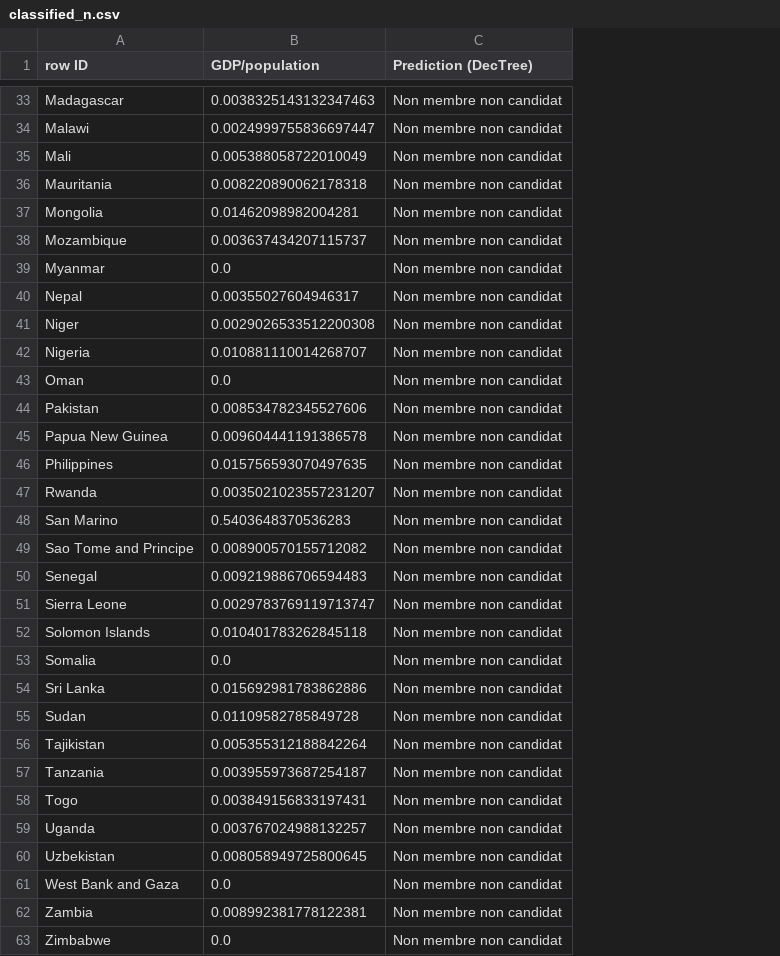
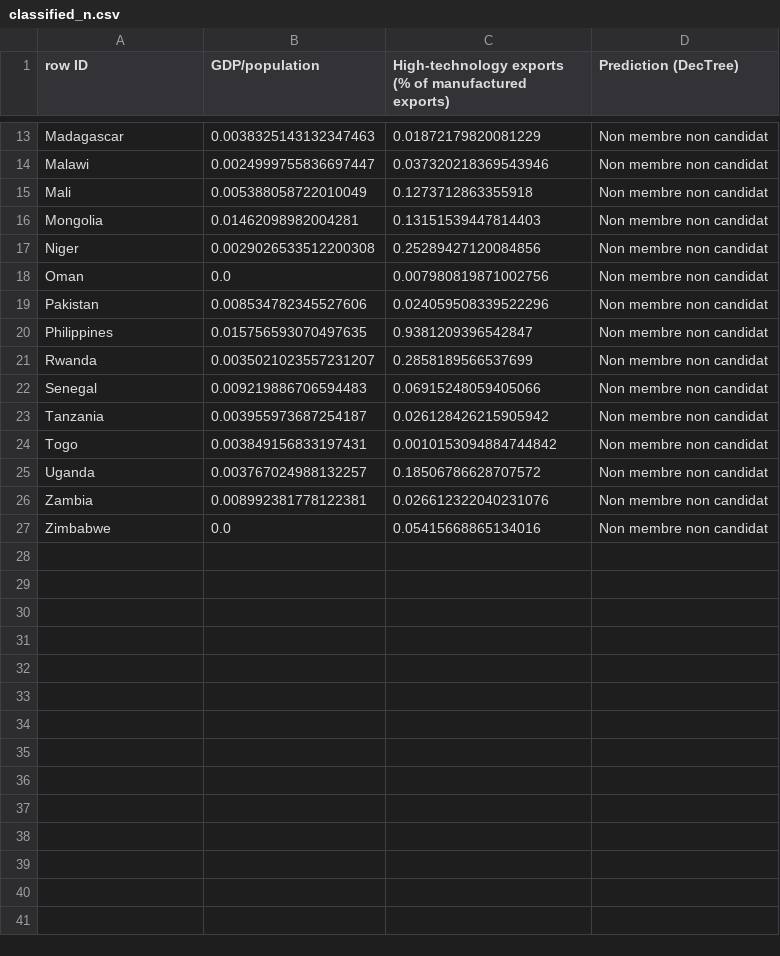
Before and after one commit to Cgg/DataMining4IF, a CSV file: knime/classified_n.csv, drawn as a sheet; only a part is shown, gaps mark what is left out; removed rows and columns are numbered as before the commit, all else as after; the diff covers the shown part only; the diff names each change by its address in the sheet, - before the commit and + after, or states it on an @@ line.

```diff
--- a/knime/classified_n.csv
+++ b/knime/classified_n.csv
+column C, row 1: High-technology exports (% of manufactured exports); rows 13-27: 0.01872179820081229 | 0.037320218369543946 | 0.1273712863355918 | 0.13151539447814403 | 0.25289427120084856 | 0.007980819871002756 | 0.024059508339522296 | 0.9381209396542847 | 0.2858189566537699 | 0.06915248059405066 | 0.026128426215905942 | 0.0010153094884744842 | 0.18506786628707572 | 0.026612322040231076 | 0.05415668865134016
-row 36: Mauritania | 0.008220890062178318 | Non membre non candidat
-row 38: Mozambique | 0.003637434207115737 | Non membre non candidat
-row 39: Myanmar | 0.0 | Non membre non candidat
-row 40: Nepal | 0.00355027604946317 | Non membre non candidat
-row 42: Nigeria | 0.010881110014268707 | Non membre non candidat
-row 45: Papua New Guinea | 0.009604441191386578 | Non membre non candidat
-row 48: San Marino | 0.5403648370536283 | Non membre non candidat
-row 49: Sao Tome and Principe | 0.008900570155712082 | Non membre non candidat
-row 51: Sierra Leone | 0.0029783769119713747 | Non membre non candidat
-row 52: Solomon Islands | 0.010401783262845118 | Non membre non candidat
-row 53: Somalia | 0.0 | Non membre non candidat
-row 54: Sri Lanka | 0.015692981783862886 | Non membre non candidat
-row 55: Sudan | 0.01109582785849728 | Non membre non candidat
-row 56: Tajikistan | 0.005355312188842264 | Non membre non candidat
-row 60: Uzbekistan | 0.008058949725800645 | Non membre non candidat
-row 61: West Bank and Gaza | 0.0 | Non membre non candidat
```
Also changed, not shown: 20 removed rows elsewhere in this file, knime/classified_c.csv, knime/classified_m.csv, 2 other files.
